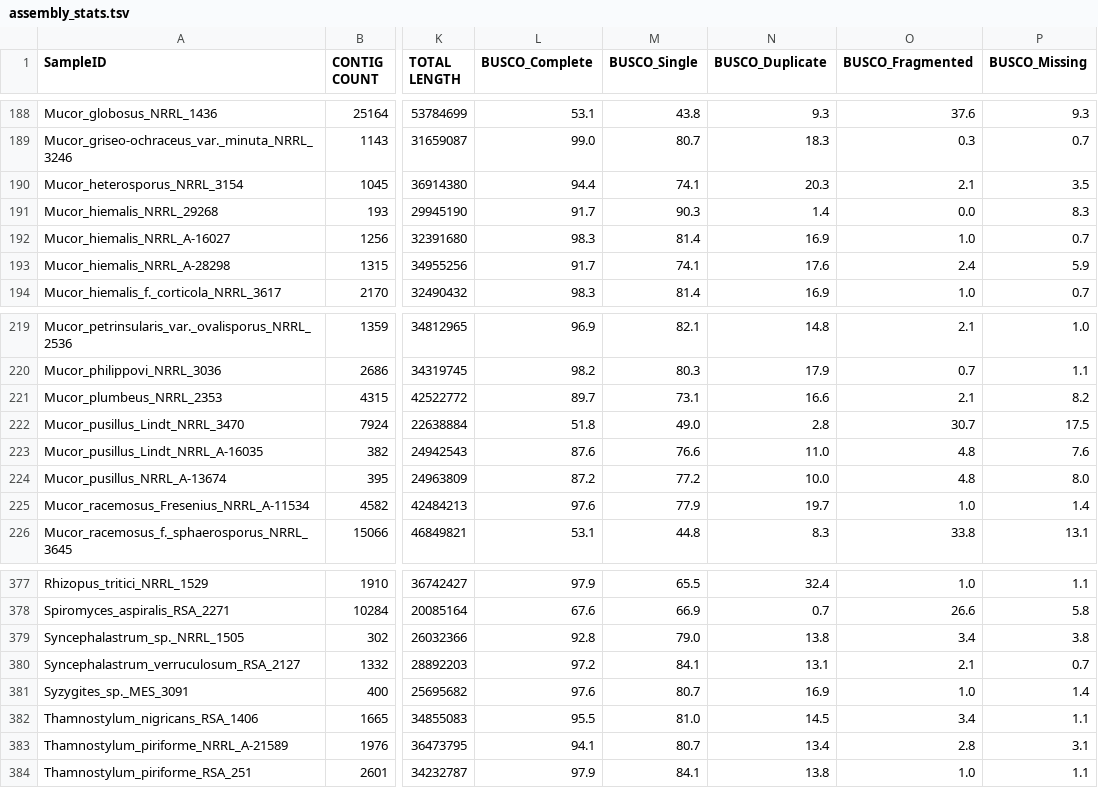
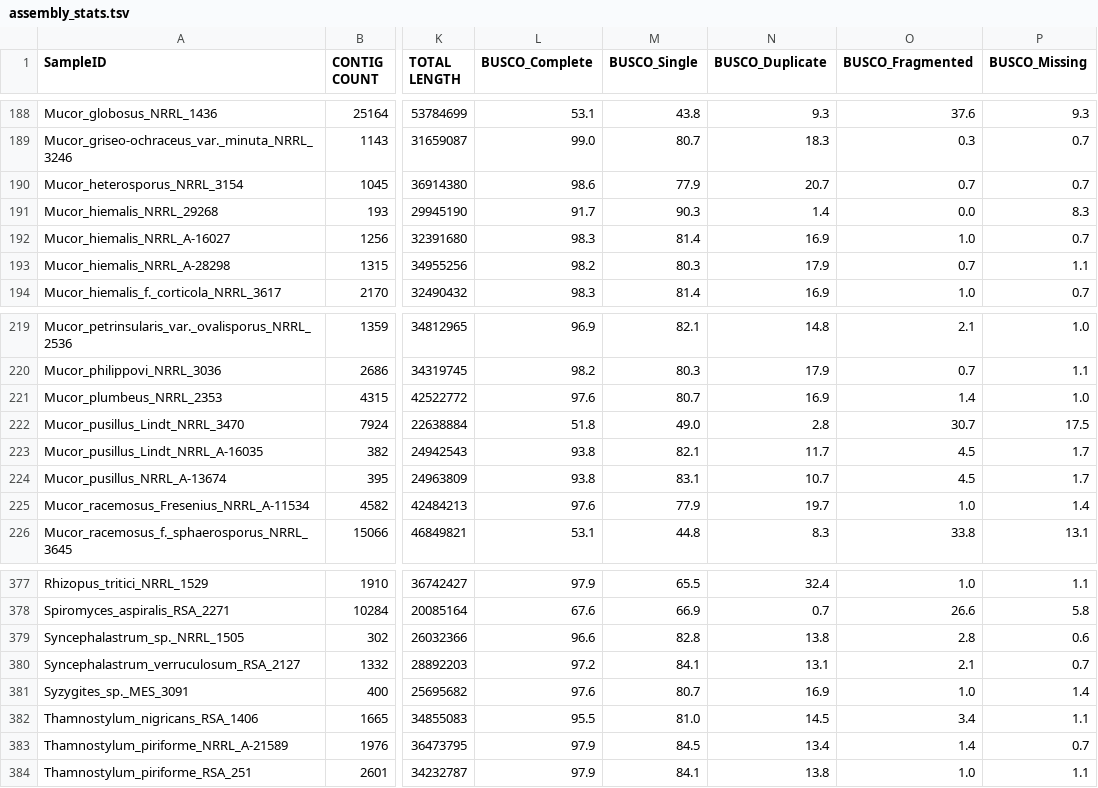
Before and after one commit to zygolife/LCG_Assembly, a TSV file: Assembly/assembly_stats.tsv, drawn as a sheet; only a part is shown, gaps mark what is left out; the diff covers the shown part only; the diff names each change by its address in the sheet, - before the commit and + after, or states it on an @@ line.

Commit message:
final BUSCO

```diff
--- a/Assembly/assembly_stats.tsv
+++ b/Assembly/assembly_stats.tsv
-L190 (BUSCO_Complete): 94.4
+L190 (BUSCO_Complete): 98.6
-M190 (BUSCO_Single): 74.1
+M190 (BUSCO_Single): 77.9
-N190 (BUSCO_Duplicate): 20.3
+N190 (BUSCO_Duplicate): 20.7
-O190 (BUSCO_Fragmented): 2.1
+O190 (BUSCO_Fragmented): 0.7
-P190 (BUSCO_Missing): 3.5
+P190 (BUSCO_Missing): 0.7
-L193 (BUSCO_Complete): 91.7
+L193 (BUSCO_Complete): 98.2
-M193 (BUSCO_Single): 74.1
+M193 (BUSCO_Single): 80.3
-N193 (BUSCO_Duplicate): 17.6
+N193 (BUSCO_Duplicate): 17.9
-O193 (BUSCO_Fragmented): 2.4
+O193 (BUSCO_Fragmented): 0.7
-P193 (BUSCO_Missing): 5.9
+P193 (BUSCO_Missing): 1.1
-L221 (BUSCO_Complete): 89.7
+L221 (BUSCO_Complete): 97.6
-M221 (BUSCO_Single): 73.1
+M221 (BUSCO_Single): 80.7
-N221 (BUSCO_Duplicate): 16.6
+N221 (BUSCO_Duplicate): 16.9
-O221 (BUSCO_Fragmented): 2.1
+O221 (BUSCO_Fragmented): 1.4
-P221 (BUSCO_Missing): 8.2
+P221 (BUSCO_Missing): 1.0
-L223 (BUSCO_Complete): 87.6
+L223 (BUSCO_Complete): 93.8
-M223 (BUSCO_Single): 76.6
+M223 (BUSCO_Single): 82.1
-N223 (BUSCO_Duplicate): 11.0
+N223 (BUSCO_Duplicate): 11.7
-O223:O224 (BUSCO_Fragmented): 4.8
+O223:O224 (BUSCO_Fragmented): 4.5
-P223 (BUSCO_Missing): 7.6
+P223 (BUSCO_Missing): 1.7
-L224 (BUSCO_Complete): 87.2
+L224 (BUSCO_Complete): 93.8
-M224 (BUSCO_Single): 77.2
+M224 (BUSCO_Single): 83.1
-N224 (BUSCO_Duplicate): 10.0
+N224 (BUSCO_Duplicate): 10.7
-P224 (BUSCO_Missing): 8.0
+P224 (BUSCO_Missing): 1.7
-L379 (BUSCO_Complete): 92.8
+L379 (BUSCO_Complete): 96.6
-M379 (BUSCO_Single): 79.0
+M379 (BUSCO_Single): 82.8
-O379 (BUSCO_Fragmented): 3.4
+O379 (BUSCO_Fragmented): 2.8
-P379 (BUSCO_Missing): 3.8
+P379 (BUSCO_Missing): 0.6
-L383 (BUSCO_Complete): 94.1
+L383 (BUSCO_Complete): 97.9
-M383 (BUSCO_Single): 80.7
+M383 (BUSCO_Single): 84.5
-O383 (BUSCO_Fragmented): 2.8
+O383 (BUSCO_Fragmented): 1.4
-P383 (BUSCO_Missing): 3.1
+P383 (BUSCO_Missing): 0.7
```
Also changed, not shown: 15 edited cells elsewhere in this file.
